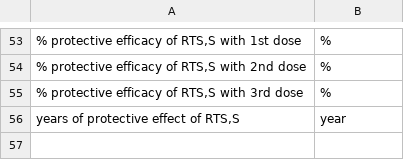
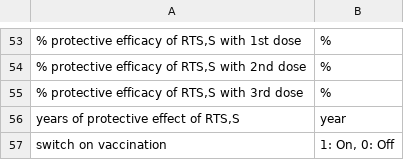
Before and after one commit to slphyx/lmrm, a CSV file: v6/ParLabel.csv, drawn as a sheet; only a part is shown, gaps mark what is left out; the diff names each change by its address in the sheet, - before the commit and + after, or states it on an @@ line.

```diff
--- a/v6/ParLabel.csv
+++ b/v6/ParLabel.csv
+row 57: switch on vaccination | 1: On, 0: Off
```
Also changed, not shown: 1 other file.
